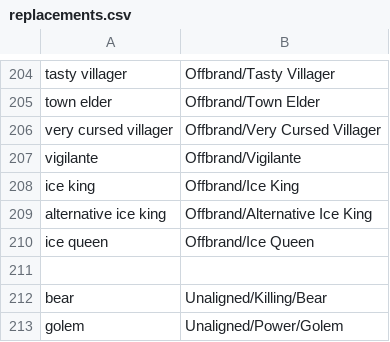
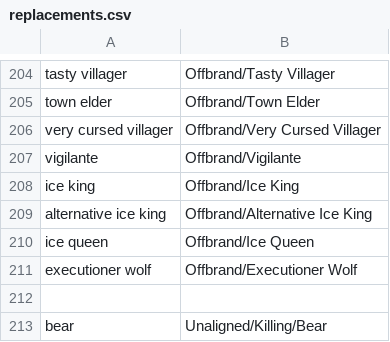
Before and after one commit to WerewolvesRevamped/Werewolves-Icons, a CSV file: replacements.csv, drawn as a sheet; only a part is shown, gaps mark what is left out; the shorter side is filled out with more unchanged rows.

Commit message:
Update replacements.csv

```diff
--- a/replacements.csv
+++ b/replacements.csv
@@ -210,2 +210,3 @@ alternative ice king,Offbrand/Alternative Ice King
 ice queen,Offbrand/Ice Queen
+executioner wolf,Offbrand/Executioner Wolf
 
```
